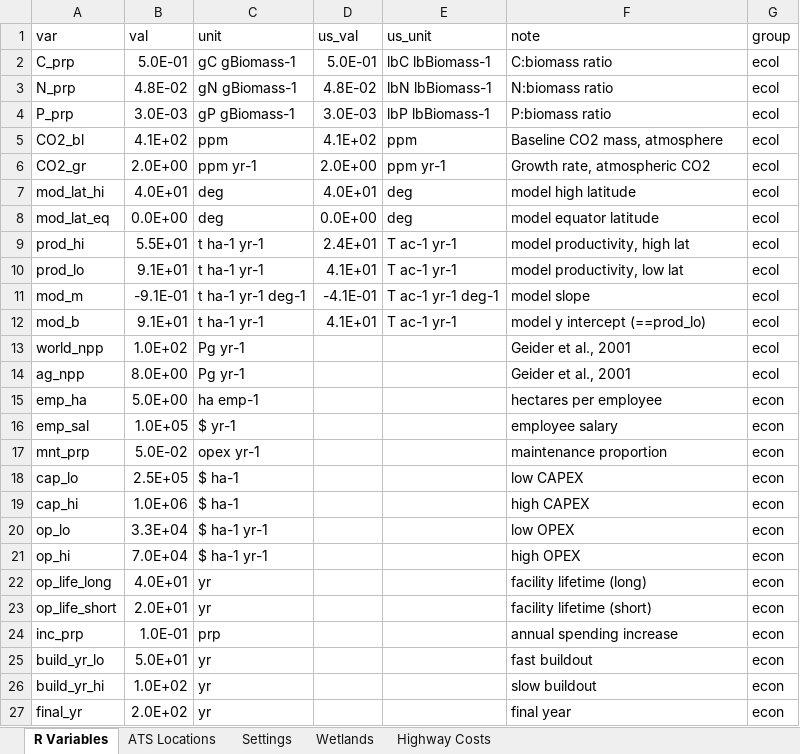
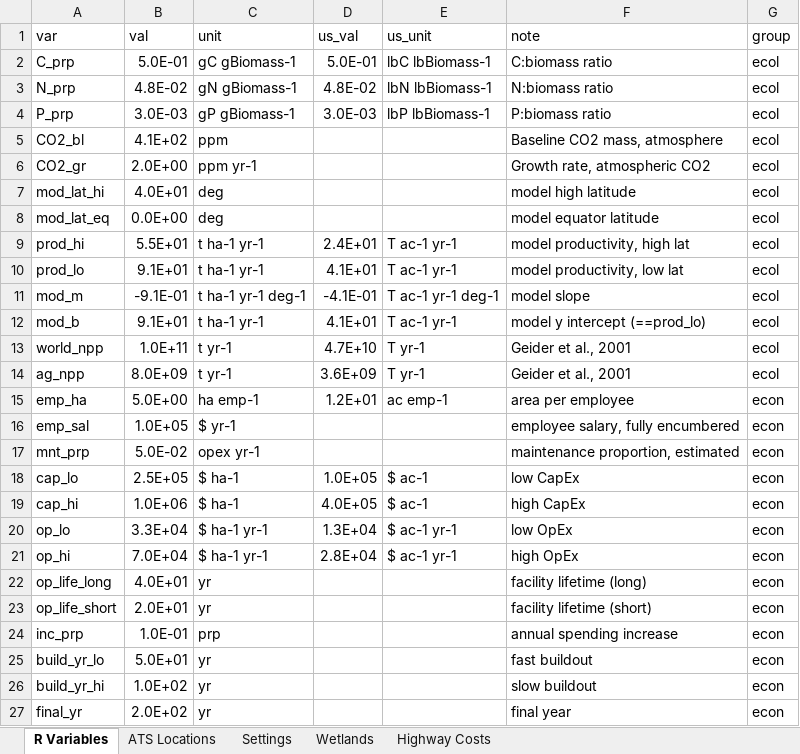
Before and after one commit to calahan/EACCRPBT, an Excel workbook: Data/Spreadsheets/EACCRPBT.xlsx, sheet R Variables, drawn as a sheet; values as stored, in another font and other column widths than the file's, no borders; the diff names each change by its address in the sheet, - before the commit and + after, or states it on an @@ line.

```diff
--- a/Data/Spreadsheets/EACCRPBT.xlsx (sheet R Variables)
+++ b/Data/Spreadsheets/EACCRPBT.xlsx (sheet R Variables)
-D5 (us_val): 4.1E+02
+D5 (us_val): (empty)
-E5 (us_unit): ppm
+E5 (us_unit): (empty)
-D6 (us_val): 2.0E+00
+D6 (us_val): (empty)
-E6 (us_unit): ppm yr-1
+E6 (us_unit): (empty)
-D7 (us_val): 4.0E+01
+D7 (us_val): (empty)
-E7:E8 (us_unit): deg
+E7:E8 (us_unit): (empty)
-D8 (us_val): 0.0E+00
+D8 (us_val): (empty)
-B13 (val): 1.0E+02
+B13 (val): 1.0E+11
-C13:C14 (unit): Pg yr-1
+C13:C14 (unit): t yr-1
-D13 (us_val): (empty)
+D13 (us_val): 4.7E+10
-E13:E14 (us_unit): (empty)
+E13:E14 (us_unit): T yr-1
-B14 (val): 8.0E+00
+B14 (val): 8.0E+09
-D14 (us_val): (empty)
+D14 (us_val): 3.6E+09
-D15 (us_val): (empty)
+D15 (us_val): 1.2E+01
-E15 (us_unit): (empty)
+E15 (us_unit): ac emp-1
-F15 (note): hectares per employee
+F15 (note): area per employee
-F16 (note): employee salary
+F16 (note): employee salary, fully encumbered
-F17 (note): maintenance proportion
+F17 (note): maintenance proportion, estimated
-D18 (us_val): (empty)
+D18 (us_val): 1.0E+05
-E18:E19 (us_unit): (empty)
+E18:E19 (us_unit): $ ac-1
-F18 (note): low CAPEX
+F18 (note): low CapEx
-D19 (us_val): (empty)
+D19 (us_val): 4.0E+05
-F19 (note): high CAPEX
+F19 (note): high CapEx
-D20 (us_val): (empty)
+D20 (us_val): 1.3E+04
-E20:E21 (us_unit): (empty)
+E20:E21 (us_unit): $ ac-1 yr-1
-F20 (note): low OPEX
+F20 (note): low OpEx
-D21 (us_val): (empty)
+D21 (us_val): 2.8E+04
-F21 (note): high OPEX
+F21 (note): high OpEx
```
Also changed, not shown: sheet Settings, 3 other files.
